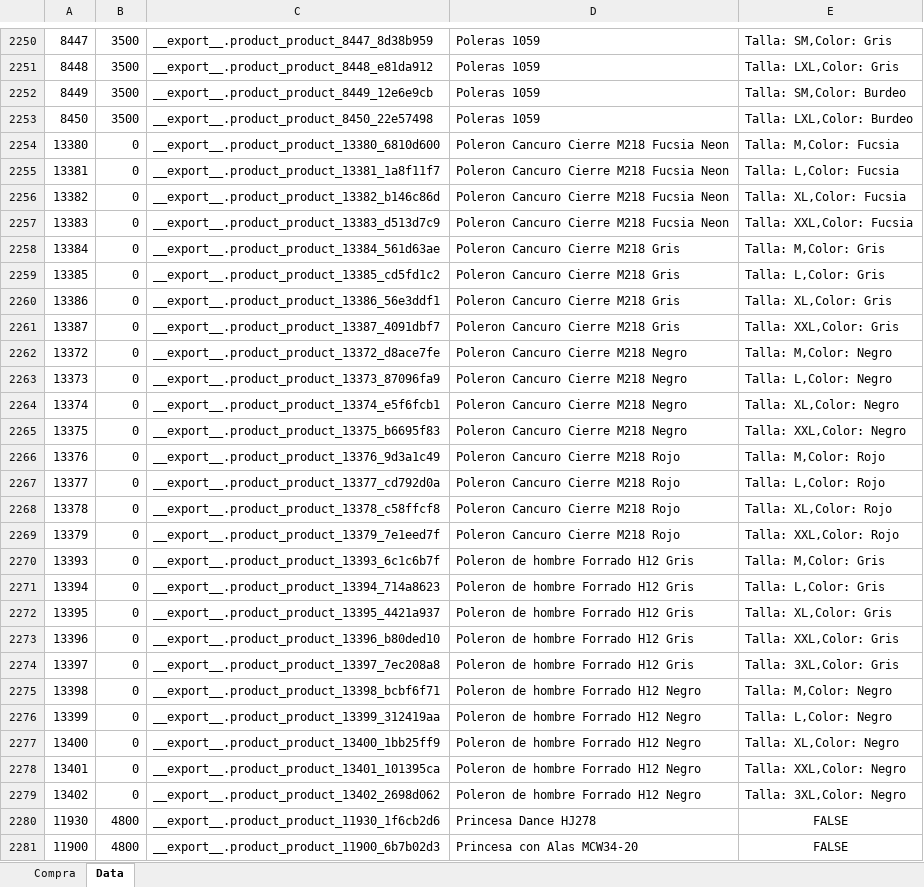
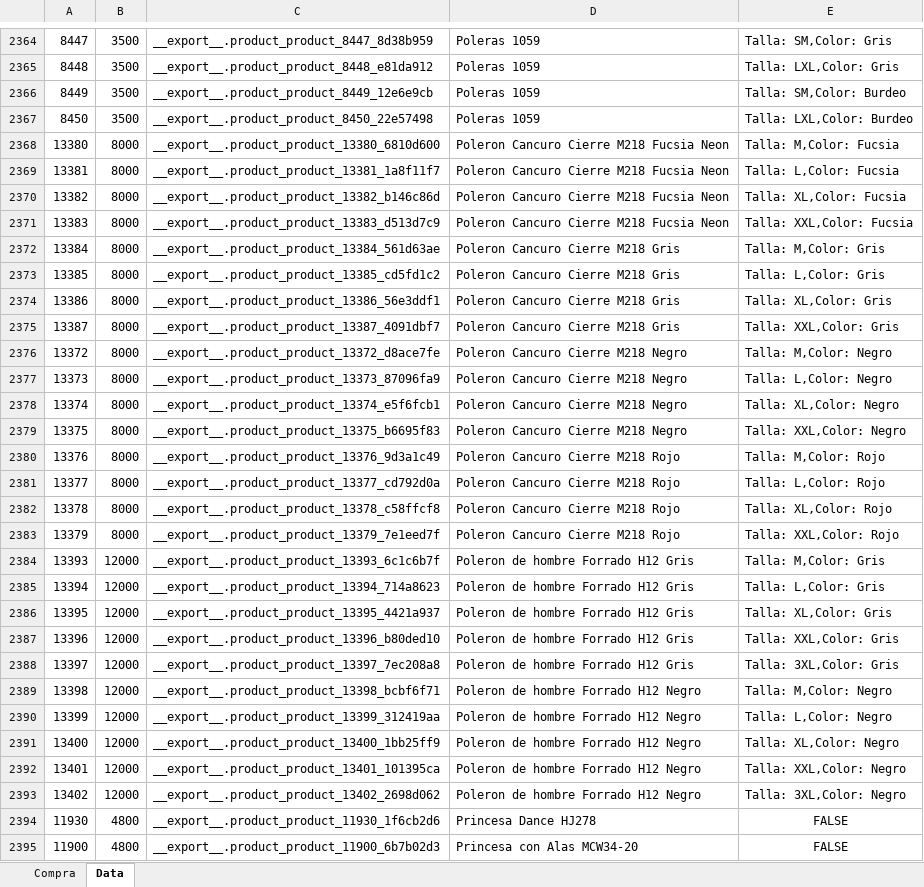
Before and after one commit to andrymoran/FotosMH, an Excel workbook: CompraXCodigo.xlsx, sheet Data, drawn as a sheet; only a part is shown, gaps mark what is left out; values as stored, in another font and other column widths than the file's, no borders; addresses are those after the commit; the diff covers the shown part only; the diff names each change by its address in the sheet, - before the commit and + after, or states it on an @@ line.

```diff
--- a/CompraXCodigo.xlsx (sheet Data)
+++ b/CompraXCodigo.xlsx (sheet Data)
-B2368:B2383: 0
+B2368:B2383: 8000
-B2384:B2393: 0
+B2384:B2393: 12000
```
Also changed, not shown: 114 added rows and 12 edited cells elsewhere in this sheet, Paris/Publicar.xlsx, 39 other files.
